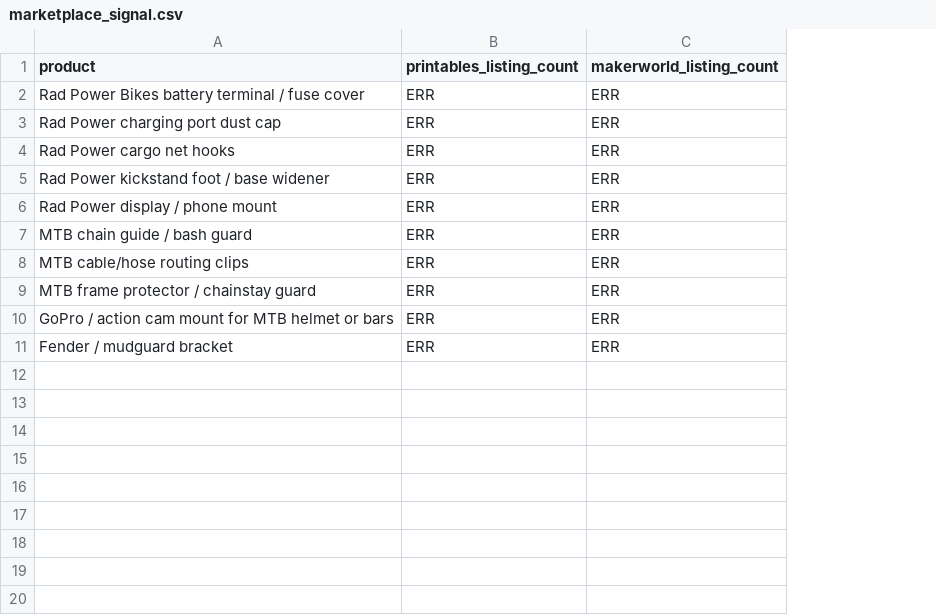
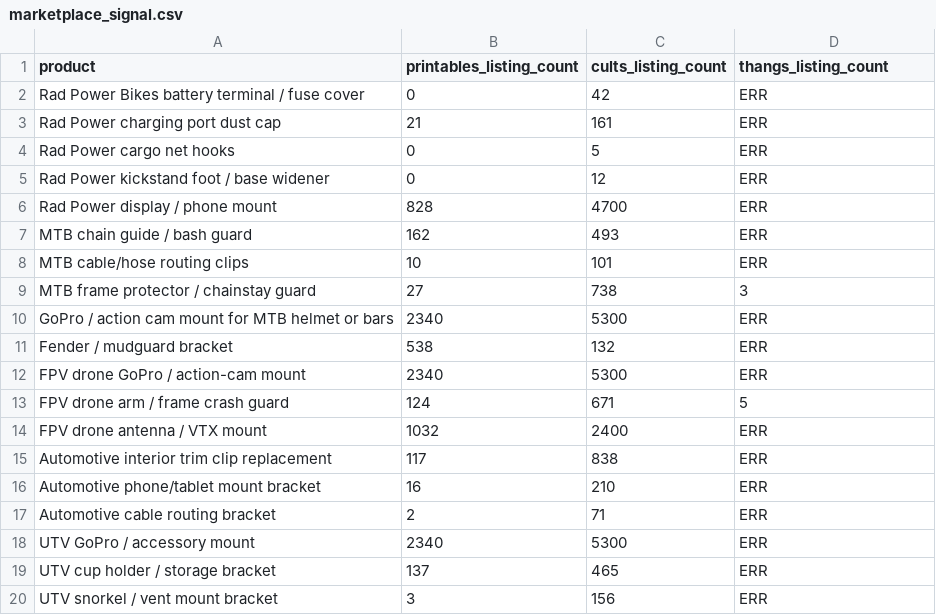
Before and after one commit to nocoffee4u/demand-monitor, a CSV file: out/marketplace_signal.csv, drawn as a sheet; addresses are those after the commit; the diff names each change by its address in the sheet, - before the commit and + after, or states it on an @@ line.

```diff
--- a/out/marketplace_signal.csv
+++ b/out/marketplace_signal.csv
+column C (cults_listing_count), rows 2-11: 42 | 161 | 5 | 12 | 4700 | 493 | 101 | 738 | 5300 | 132
-D1: makerworld_listing_count
+D1: thangs_listing_count
-B2 (printables_listing_count): ERR
+B2 (printables_listing_count): 0
-B3 (printables_listing_count): ERR
+B3 (printables_listing_count): 21
-B4:B5 (printables_listing_count): ERR
+B4:B5 (printables_listing_count): 0
-B6 (printables_listing_count): ERR
+B6 (printables_listing_count): 828
-B7 (printables_listing_count): ERR
+B7 (printables_listing_count): 162
-B8 (printables_listing_count): ERR
+B8 (printables_listing_count): 10
-B9 (printables_listing_count): ERR
+B9 (printables_listing_count): 27
-D9 (thangs_listing_count): ERR
+D9 (thangs_listing_count): 3
-B10 (printables_listing_count): ERR
+B10 (printables_listing_count): 2340
-B11 (printables_listing_count): ERR
+B11 (printables_listing_count): 538
+row 12: FPV drone GoPro / action-cam mount | 2340 | 5300 | ERR
+row 13: FPV drone arm / frame crash guard | 124 | 671 | 5
+row 14: FPV drone antenna / VTX mount | 1032 | 2400 | ERR
+row 15: Automotive interior trim clip replacement | 117 | 838 | ERR
+row 16: Automotive phone/tablet mount bracket | 16 | 210 | ERR
+row 17: Automotive cable routing bracket | 2 | 71 | ERR
+row 18: UTV GoPro / accessory mount | 2340 | 5300 | ERR
+row 19: UTV cup holder / storage bracket | 137 | 465 | ERR
+row 20: UTV snorkel / vent mount bracket | 3 | 156 | ERR
```
Also changed, not shown: out/reddit_signal.csv, 6 other files.
